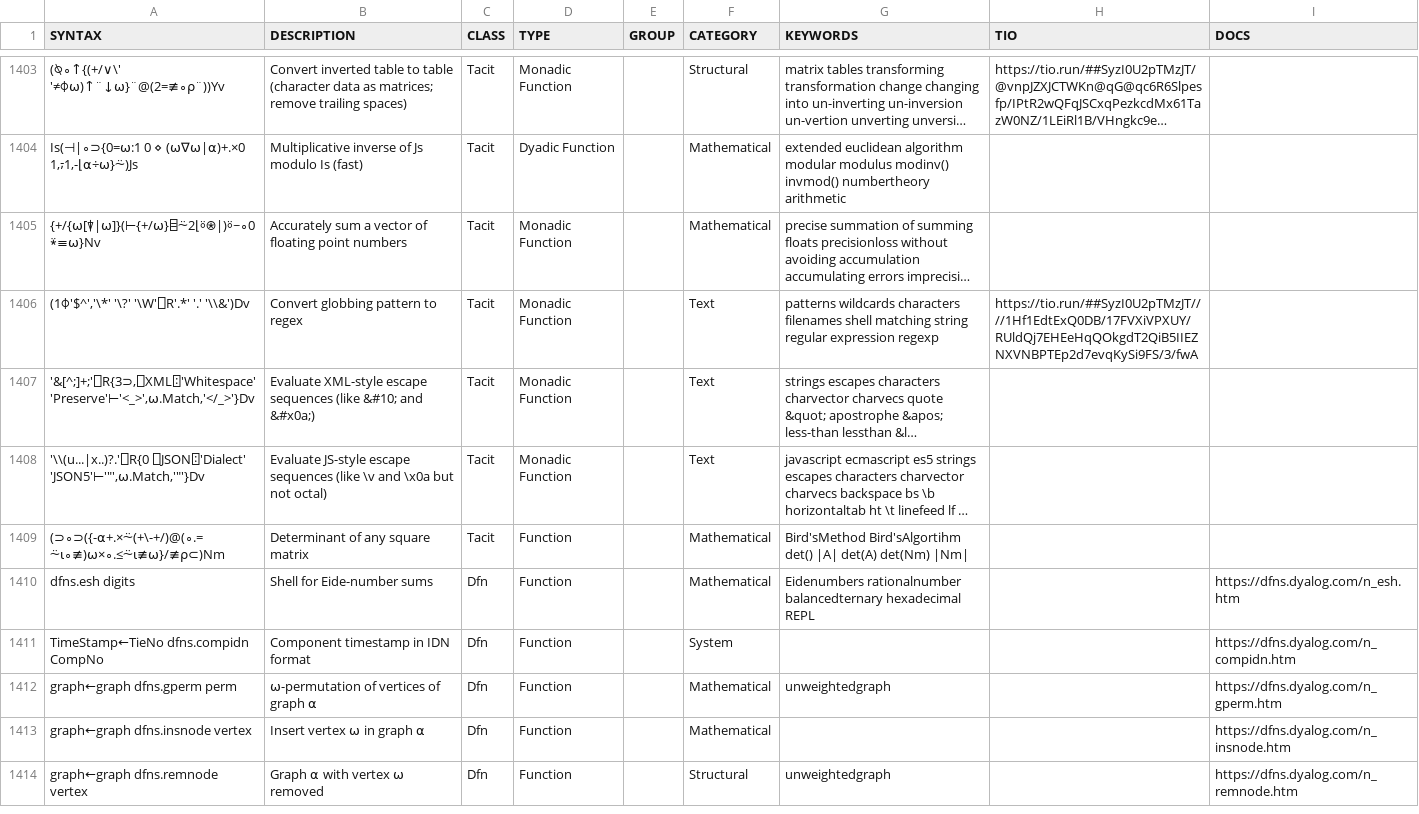
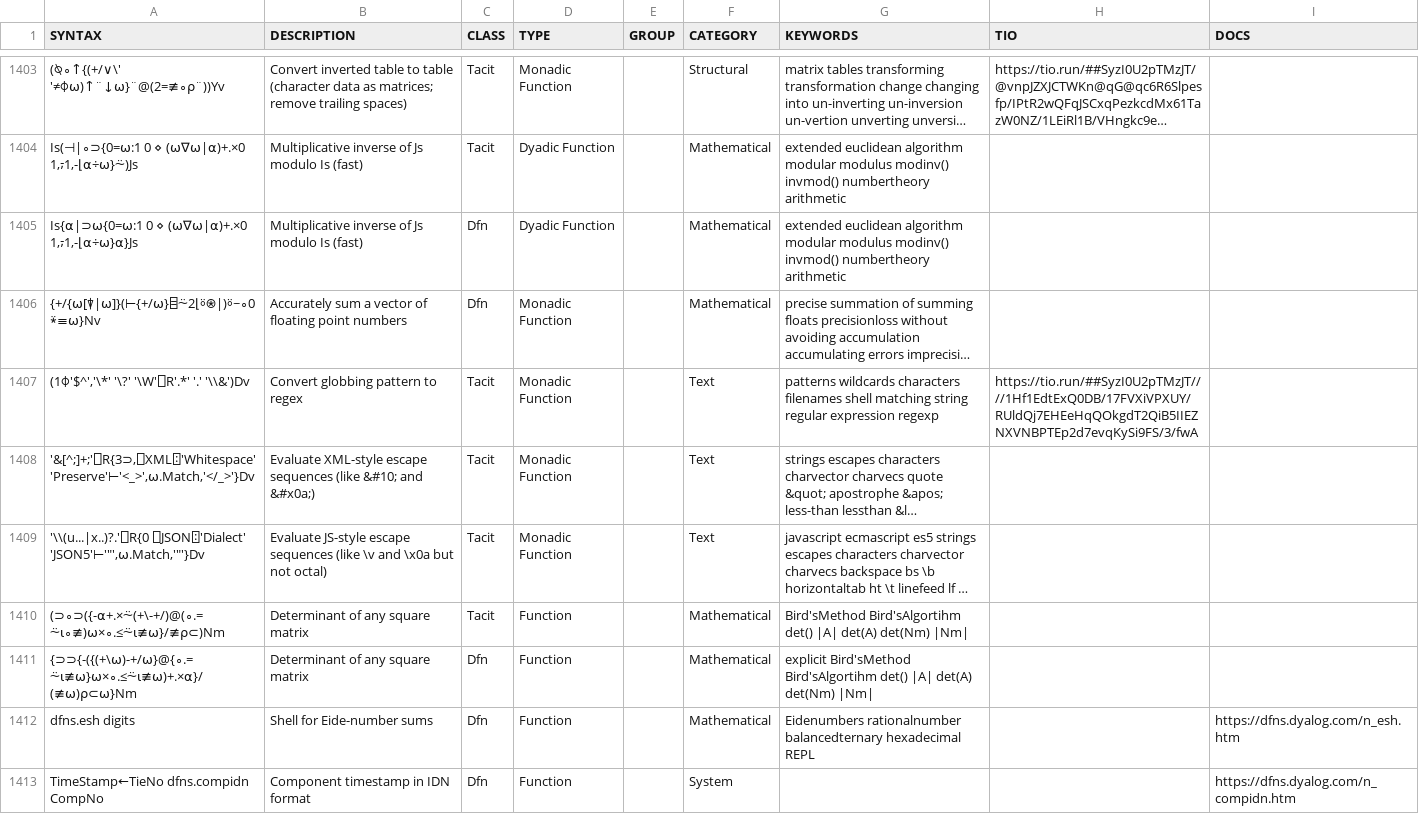
Before and after one commit to abrudz/aplcart, a TSV file: table.tsv, drawn as a sheet; only a part is shown, gaps mark what is left out; the shorter side is filled out with more unchanged rows; long unchanged cells end in …; addresses are those after the commit; the diff names each change by its address in the sheet, - before the commit and + after, or states it on an @@ line.

Commit message:
kwds

```diff
--- a/table.tsv
+++ b/table.tsv
+row 1405: Is{⍺|⊃⍵{0=⍵:1 0 ⋄ (⍵∇⍵|⍺)+.×0 1,⍪1,-⌊⍺÷⍵}⍺}Js | Multiplicative inverse of Js modulo Is (fast) | Dfn | Dyadic Function |  | Mathematical | extended euclidean algorithm modular modulus modinv() invmod() numbertheory arithmetic
-C1406 (CLASS): Tacit
+C1406 (CLASS): Dfn
+row 1411: {⊃⊃{-({(+\⍵)-+/⍵}@{∘.=⍨⍳≢⍵}⍵×∘.≤⍨⍳≢⍵)+.×⍺}/(≢⍵)⍴⊂⍵}Nm | Determinant of any square matrix | Dfn | Function |  | Mathematical | explicit Bird'sMethod Bird'sAlgortihm det() |A| det(A) det(Nm) |Nm
```
